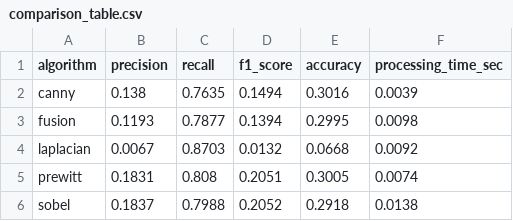
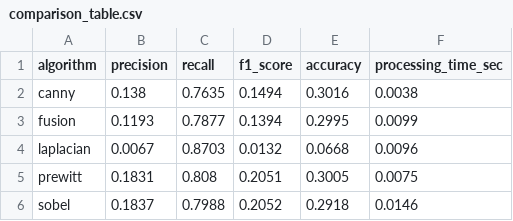
Before and after one commit to IRBAZ-04/WALL-CRACK-ANALYZER, a CSV file: reports/comparison_table.csv, drawn as a sheet.

```diff
--- a/reports/comparison_table.csv
+++ b/reports/comparison_table.csv
@@ -1,6 +1,6 @@
 algorithm,precision,recall,f1_score,accuracy,processing_time_sec
-canny,0.138,0.7635,0.1494,0.3016,0.0039
-fusion,0.1193,0.7877,0.1394,0.2995,0.0098
-laplacian,0.0067,0.8703,0.0132,0.0668,0.0092
-prewitt,0.1831,0.808,0.2051,0.3005,0.0074
-sobel,0.1837,0.7988,0.2052,0.2918,0.0138
+canny,0.138,0.7635,0.1494,0.3016,0.0038
+fusion,0.1193,0.7877,0.1394,0.2995,0.0099
+laplacian,0.0067,0.8703,0.0132,0.0668,0.0096
+prewitt,0.1831,0.808,0.2051,0.3005,0.0075
+sobel,0.1837,0.7988,0.2052,0.2918,0.0146
```
Also changed, not shown: reports/per_image_results.csv, 14 other files.
